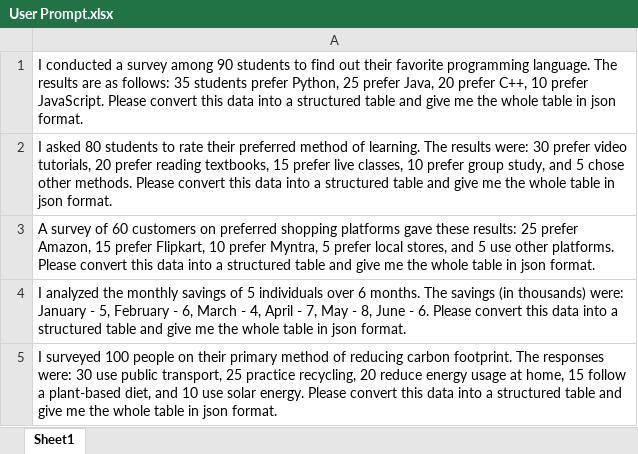
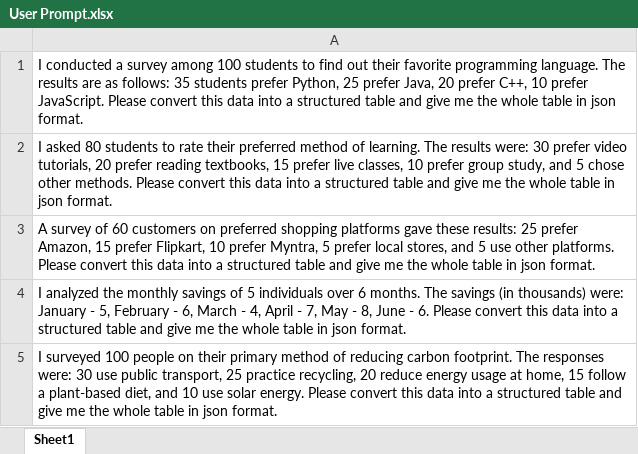
Before and after one commit to chandana-galgali/Text-to-AR-VR-Visualizing-Numerical-Data, an Excel workbook: User Prompts/User Prompt.xlsx, sheet Sheet1, drawn as a sheet; values as stored, in another font and other column widths than the file's, no borders; the diff names each change by its address in the sheet, - before the commit and + after, or states it on an @@ line.

Commit message:
Modified User Prompts/User Prompt.xlsx

```diff
--- a/User Prompts/User Prompt.xlsx (sheet Sheet1)
+++ b/User Prompts/User Prompt.xlsx (sheet Sheet1)
-A1: …survey among 90 students to…
+A1: …survey among 100 students to…
```
